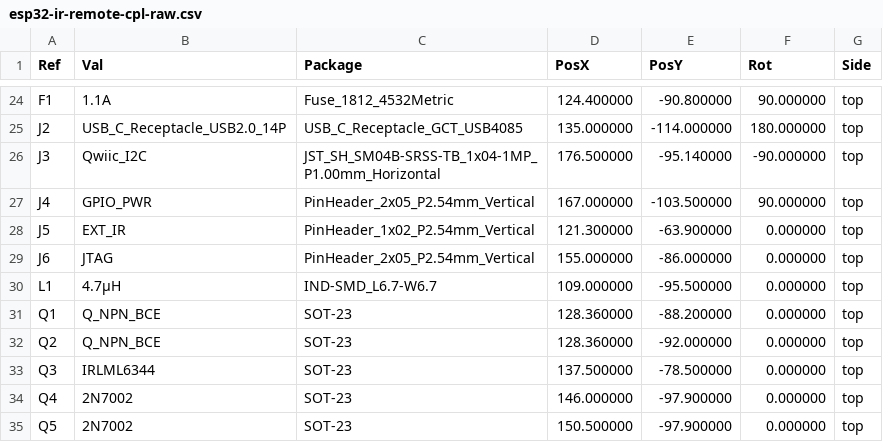
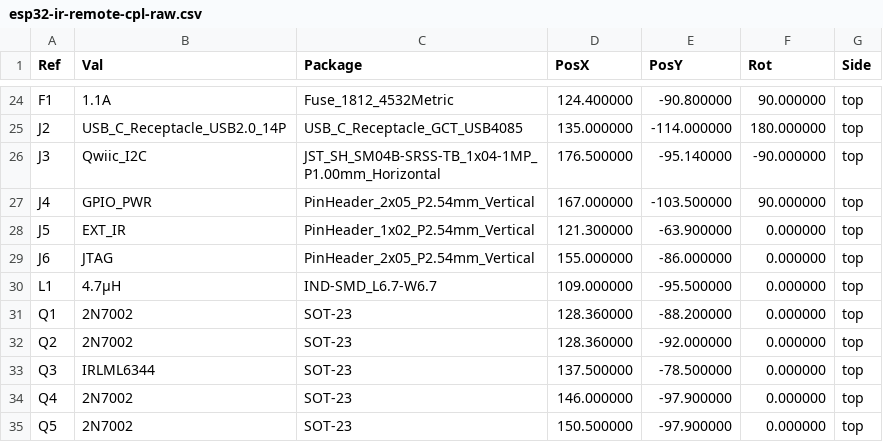
Before and after one commit to njdancer/claude-ir, a CSV file: hardware/fab/esp32-ir-remote-cpl-raw.csv, drawn as a sheet; only a part is shown, gaps mark what is left out.

```diff
--- a/hardware/fab/esp32-ir-remote-cpl-raw.csv
+++ b/hardware/fab/esp32-ir-remote-cpl-raw.csv
@@ -30,4 +30,4 @@ Ref,Val,Package,PosX,PosY,Rot,Side
 "L1","4.7µH","IND-SMD_L6.7-W6.7",109.000000,-95.500000,0.000000,top
-"Q1","Q_NPN_BCE","SOT-23",128.360000,-88.200000,0.000000,top
-"Q2","Q_NPN_BCE","SOT-23",128.360000,-92.000000,0.000000,top
+"Q1","2N7002","SOT-23",128.360000,-88.200000,0.000000,top
+"Q2","2N7002","SOT-23",128.360000,-92.000000,0.000000,top
 "Q3","IRLML6344","SOT-23",137.500000,-78.500000,0.000000,top
```
Also changed, not shown: hardware/esp32-ir-remote_bom.csv, hardware/fab/esp32-ir-remote-jlcpcb-bom.csv, 8 other files.
